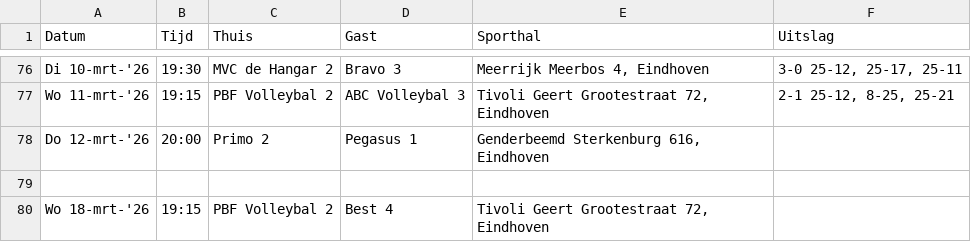
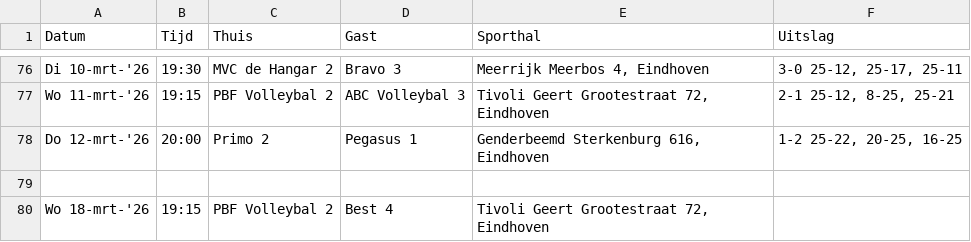
Before and after one commit to AdamMarkovic/volleyball-analytics, a CSV file: data/volleyball_raw.csv, drawn as a sheet; only a part is shown, gaps mark what is left out.

```diff
--- a/data/volleyball_raw.csv
+++ b/data/volleyball_raw.csv
@@ -77,3 +77,3 @@ Di 10-mrt-'26,19:30,MVC de Hangar 2,Bravo 3,"Meerrijk  Meerbos 4, Eindhoven","3-
 Wo 11-mrt-'26,19:15,PBF Volleybal 2,ABC Volleybal 3,"Tivoli  Geert Grootestraat 72, Eindhoven","2-1 25-12, 8-25, 25-21"
-Do 12-mrt-'26,20:00,Primo 2,Pegasus 1,"Genderbeemd  Sterkenburg 616, Eindhoven",
+Do 12-mrt-'26,20:00,Primo 2,Pegasus 1,"Genderbeemd  Sterkenburg 616, Eindhoven","1-2 25-22, 20-25, 16-25"
 ,,,,,
```
Also changed, not shown: data/league_standings.csv, data/volleyball_clean.csv.
